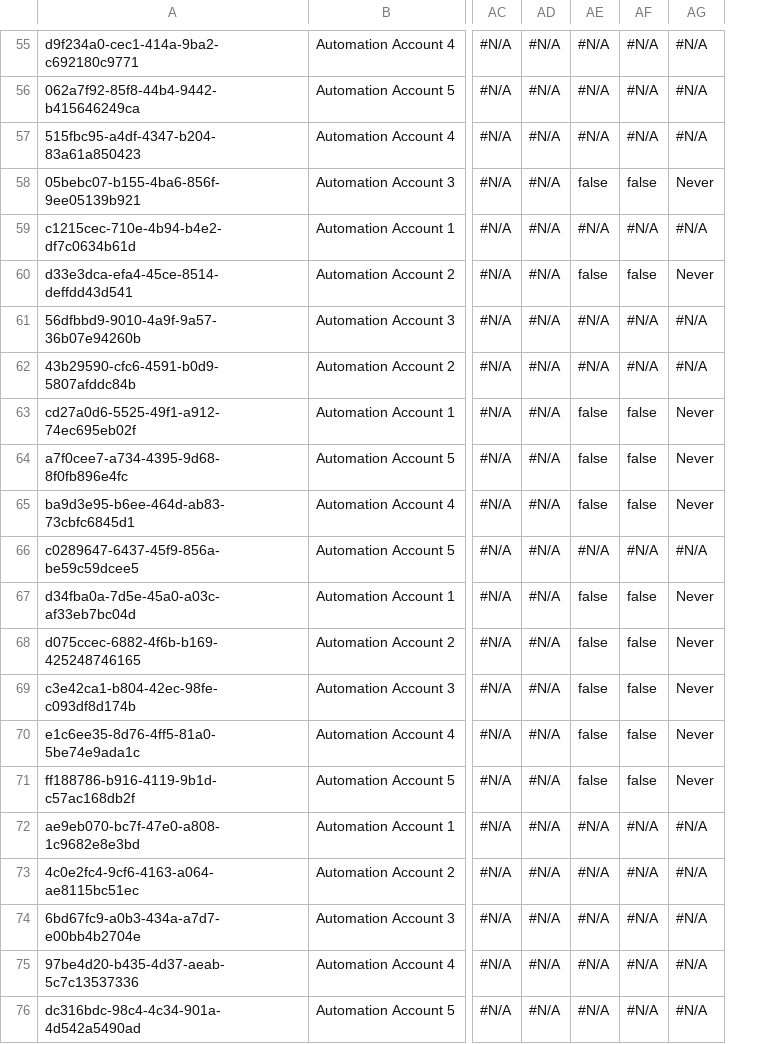
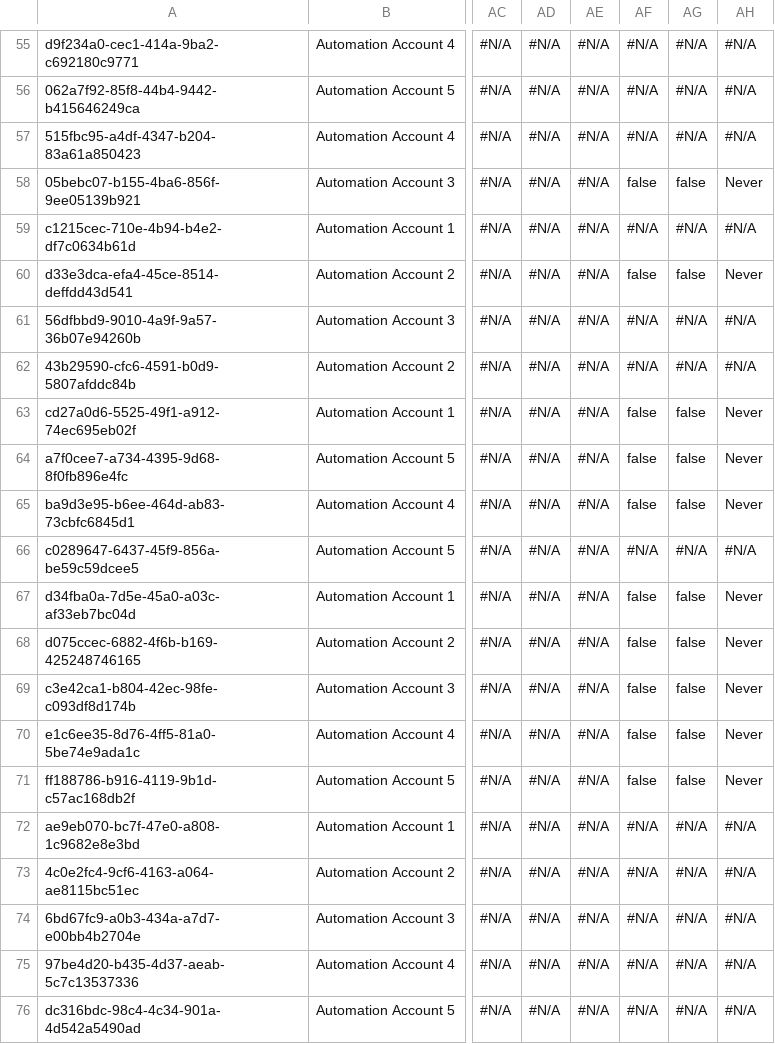
Before and after one commit to Asnafshaikh/Test-Regresion, a CSV file: data/Account.csv, drawn as a sheet; only a part is shown, gaps mark what is left out; the diff covers the shown part only; the diff names each change by its address in the sheet, - before the commit and + after, or states it on an @@ line.

```diff
--- a/data/Account.csv
+++ b/data/Account.csv
+column AG, rows 55-76: #N/A | #N/A | #N/A | false | #N/A | false | #N/A | #N/A | false | false | false | #N/A | false | false | false | false | false | #N/A | #N/A | #N/A | #N/A | #N/A
-AE58: false
+AE58: #N/A
-AE60: false
+AE60: #N/A
-AE63:AE65: false
+AE63:AE65: #N/A
-AE67:AE71: false
+AE67:AE71: #N/A
```
Also changed, not shown: 36 edited cells elsewhere in this file.
